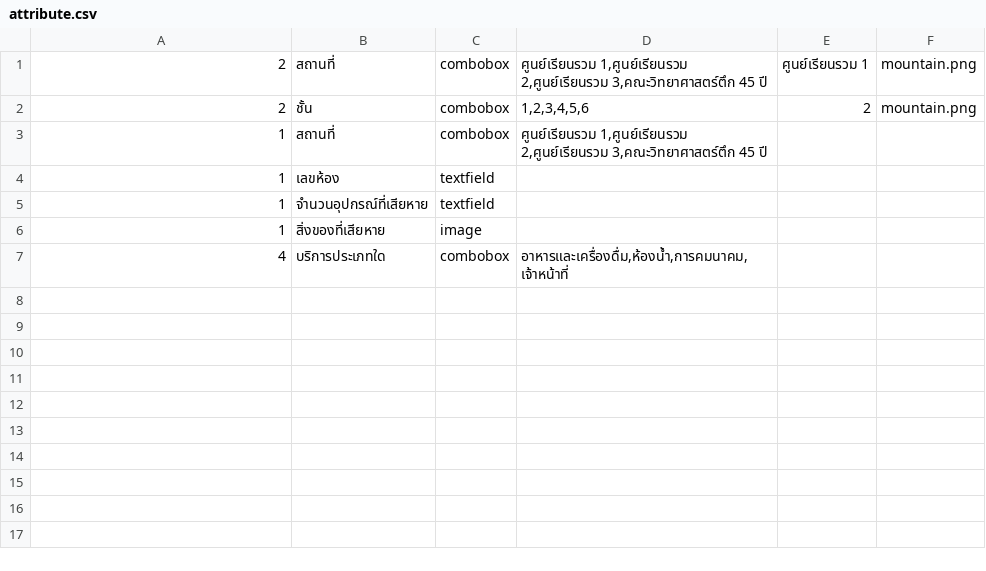
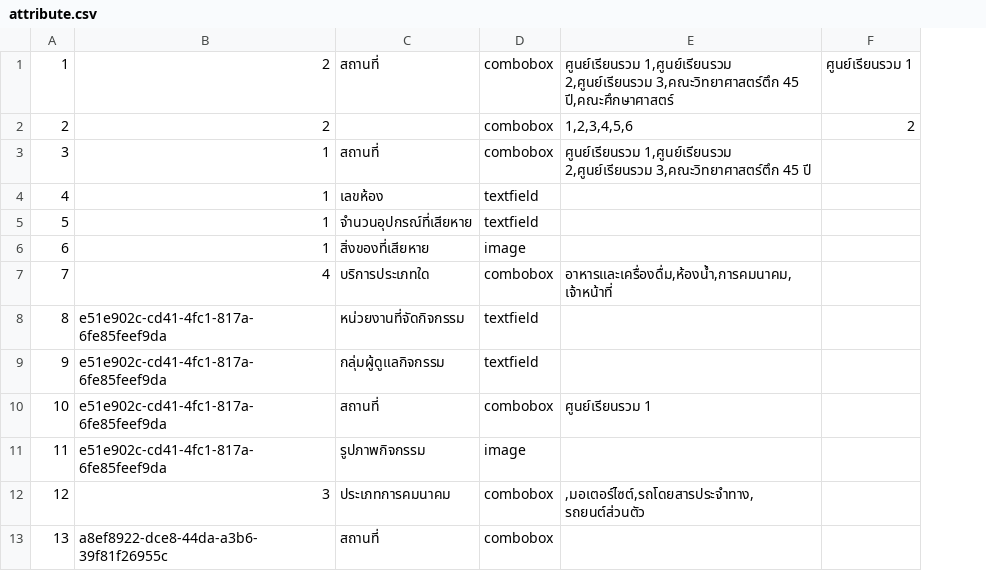
Before and after one commit to Qu1etboy/KU-Fondue, a CSV file: data/attribute.csv, drawn as a sheet; removed rows and columns are numbered as before the commit, all else as after; the diff names each change by its address in the sheet, - before the commit and + after, or states it on an @@ line.

```diff
--- a/data/attribute.csv
+++ b/data/attribute.csv
+column A, rows 1-7: 1 | 2 | 3 | 4 | 5 | 6 | 7
-column F, rows 1-2: mountain.png | mountain.png
-E1: …3,คณะวิทยาศาสตร์ตึก 45 ปี
+E1: …3,คณะวิทยาศาสตร์ตึก 45 ปี,คณะศึกษาศาสตร์
-C2: ชั้น
+C2: (empty)
+row 8: 8 | e51e902c-cd41-4fc1-817a-6fe85feef9da | หน่วยงานที่จัดกิจกรรม | textfield
+row 9: 9 | e51e902c-cd41-4fc1-817a-6fe85feef9da | กลุ่มผู้ดูแลกิจกรรม | textfield
+row 10: 10 | e51e902c-cd41-4fc1-817a-6fe85feef9da | สถานที่ | combobox | ศูนย์เรียนรวม 1
+row 11: 11 | e51e902c-cd41-4fc1-817a-6fe85feef9da | รูปภาพกิจกรรม | image
+row 12: 12 | 3 | ประเภทการคมนาคม | combobox | ,มอเตอร์ไซต์,รถโดยสารประจําทาง,รถยนต์ส่วนตัว
+row 13: 13 | a8ef8922-dce8-44da-a3b6-39f81f26955c | สถานที่ | combobox
```
Also changed, not shown: data/user.csv, 18 other files.
